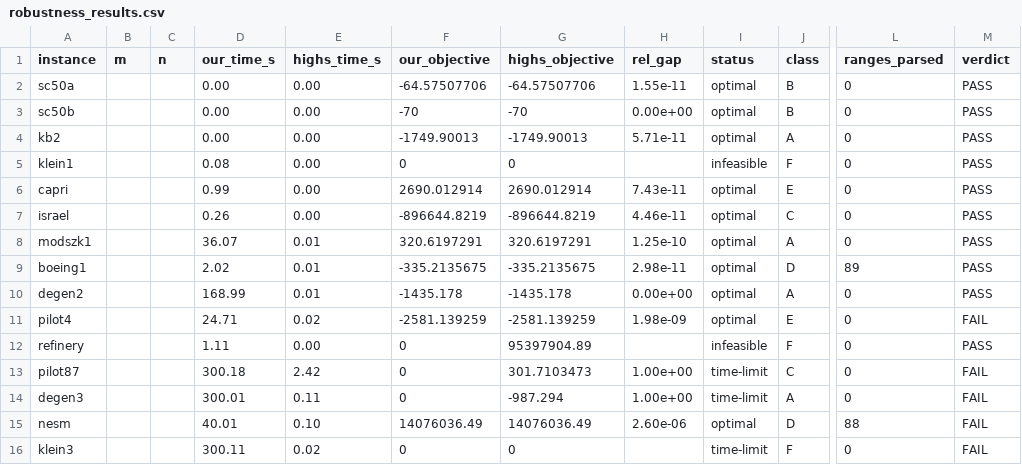
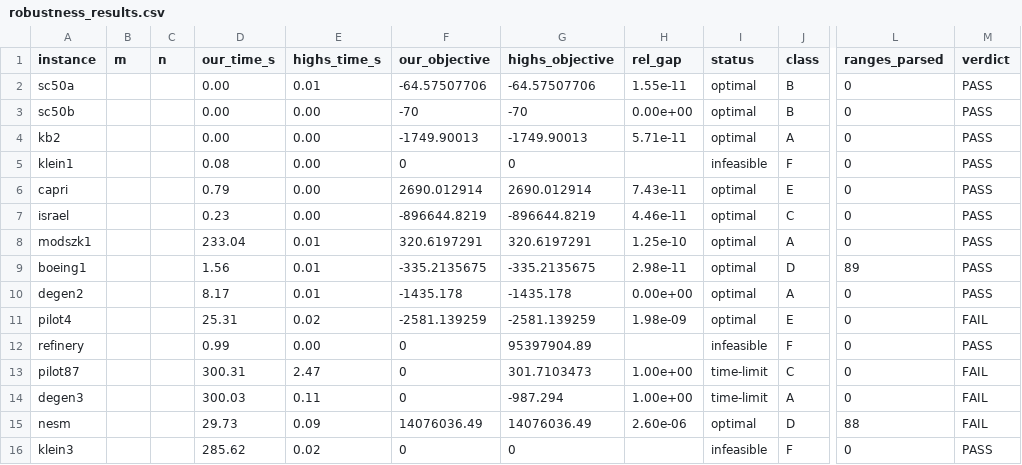
Before and after one commit to Lothnic/IGAOS, a CSV file: docs/research/robustness_results.csv, drawn as a sheet; only a part is shown, gaps mark what is left out; the diff names each change by its address in the sheet, - before the commit and + after, or states it on an @@ line.

```diff
--- a/docs/research/robustness_results.csv
+++ b/docs/research/robustness_results.csv
-E2 (highs_time_s): 0.00
+E2 (highs_time_s): 0.01
-D6 (our_time_s): 0.99
+D6 (our_time_s): 0.79
-D7 (our_time_s): 0.26
+D7 (our_time_s): 0.23
-D8 (our_time_s): 36.07
+D8 (our_time_s): 233.04
-D9 (our_time_s): 2.02
+D9 (our_time_s): 1.56
-D10 (our_time_s): 168.99
+D10 (our_time_s): 8.17
-D11 (our_time_s): 24.71
+D11 (our_time_s): 25.31
-D12 (our_time_s): 1.11
+D12 (our_time_s): 0.99
-D13 (our_time_s): 300.18
+D13 (our_time_s): 300.31
-E13 (highs_time_s): 2.42
+E13 (highs_time_s): 2.47
-D14 (our_time_s): 300.01
+D14 (our_time_s): 300.03
-D15 (our_time_s): 40.01
+D15 (our_time_s): 29.73
-E15 (highs_time_s): 0.10
+E15 (highs_time_s): 0.09
-D16 (our_time_s): 300.11
+D16 (our_time_s): 285.62
-I16 (status): time-limit
+I16 (status): infeasible
-M16 (verdict): FAIL
+M16 (verdict): PASS
```
